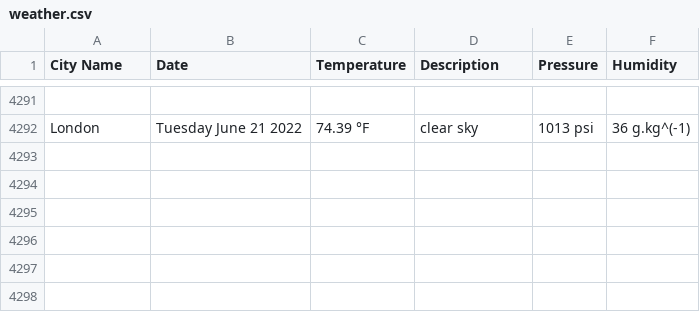
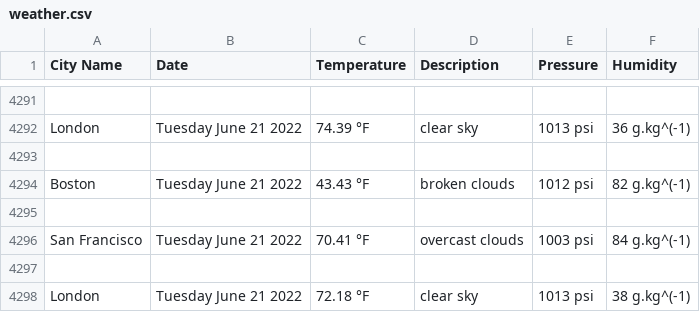
Before and after one commit to handel-fan/pythonic-weather, a CSV file: weather.csv, drawn as a sheet; only a part is shown, gaps mark what is left out; the diff names each change by its address in the sheet, - before the commit and + after, or states it on an @@ line.

```diff
--- a/weather.csv
+++ b/weather.csv
+row 4293: (empty)
+row 4294: Boston | Tuesday June 21 2022 | 43.43 °F | broken clouds | 1012 psi | 82 g.kg^(-1)
+row 4295: (empty)
+row 4296: San Francisco | Tuesday June 21 2022 | 70.41 °F | overcast clouds | 1003 psi | 84 g.kg^(-1)
+row 4297: (empty)
+row 4298: London | Tuesday June 21 2022 | 72.18 °F | clear sky | 1013 psi | 38 g.kg^(-1)
```
